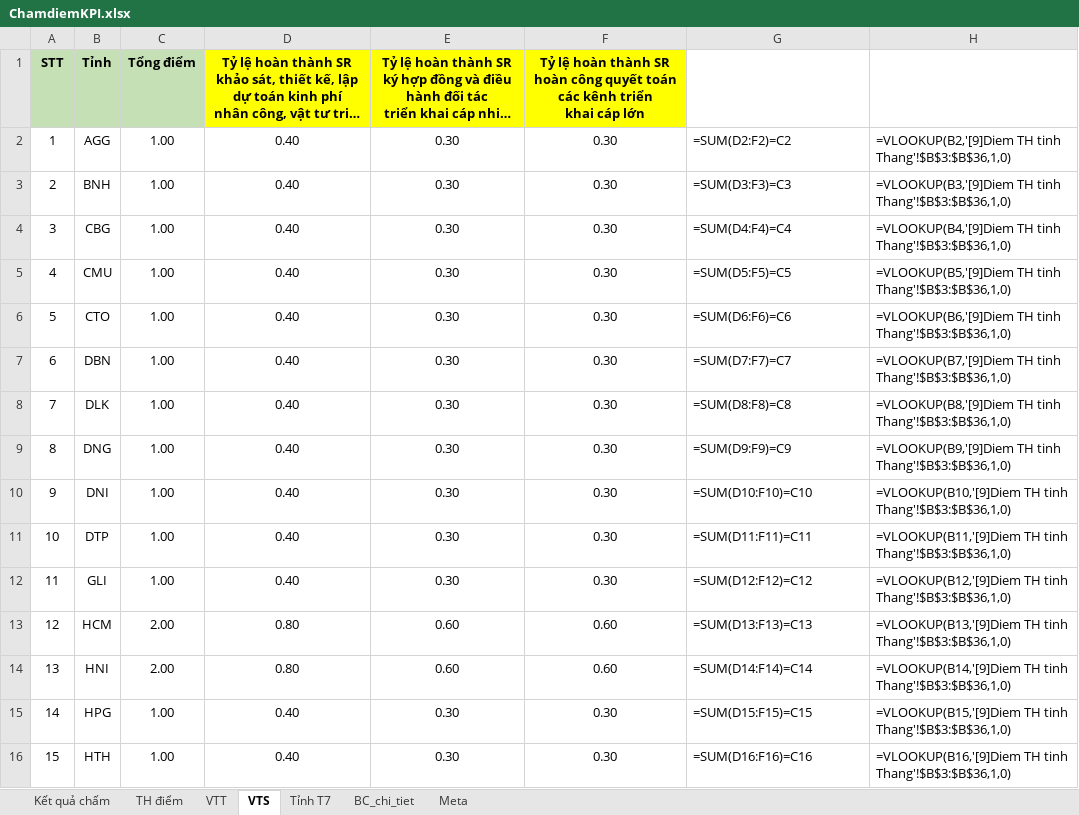
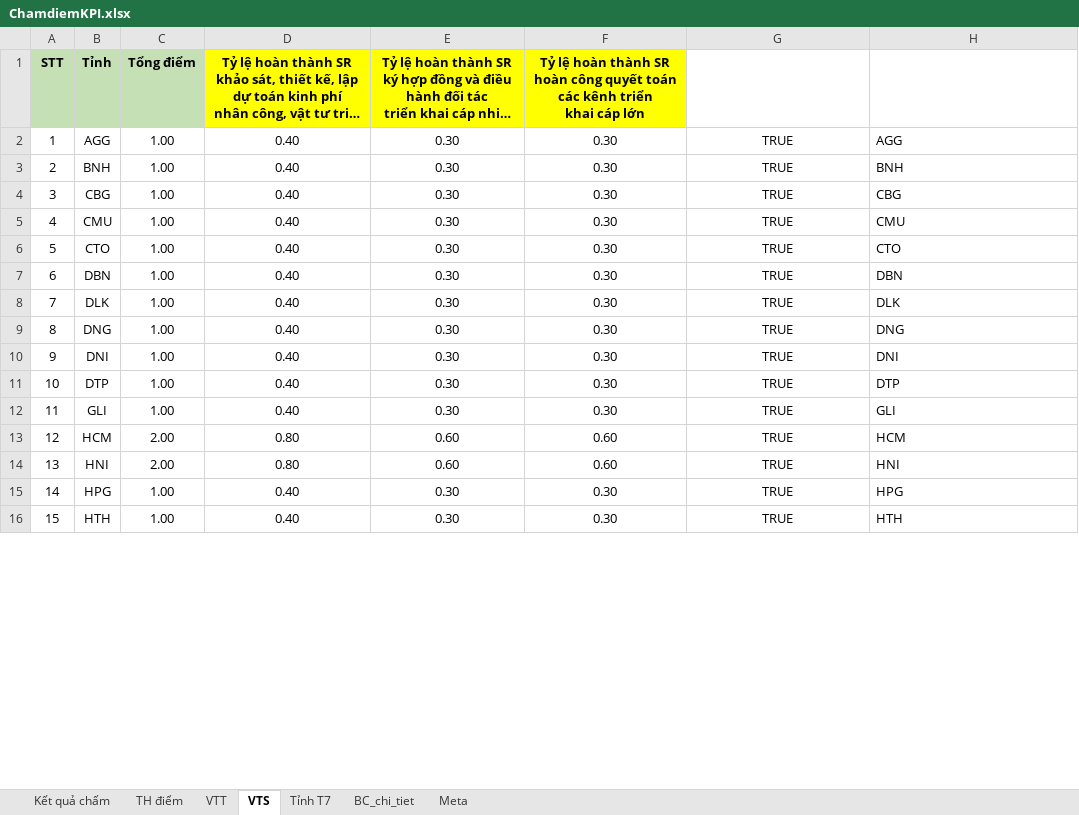
Before and after one commit to Xuanduc94/VRA, an Excel workbook: Files/ChamdiemKPI.xlsx, sheet VTS, drawn as a sheet; only a part is shown; long unchanged cells end in …; values as stored, in another font and other column widths than the file's, no borders; formulas without a stored value are shown as written; the diff covers the shown part only; the diff names each change by its address in the sheet, - before the commit and + after, or states it on an @@ line.

```diff
--- a/Files/ChamdiemKPI.xlsx (sheet VTS)
+++ b/Files/ChamdiemKPI.xlsx (sheet VTS)
-G2: =SUM(D2:F2)=C2
+G2: TRUE
-G2:G16 alignment: left
+G2:G16 alignment: center
-H2: =VLOOKUP(B2,'[9]Diem TH tinh Thang'!$B$3:$B$36,1,0)
+H2: AGG
-G3: =SUM(D3:F3)=C3
+G3: TRUE
-H3: =VLOOKUP(B3,'[9]Diem TH tinh Thang'!$B$3:$B$36,1,0)
+H3: BNH
-G4: =SUM(D4:F4)=C4
+G4: TRUE
-H4: =VLOOKUP(B4,'[9]Diem TH tinh Thang'!$B$3:$B$36,1,0)
+H4: CBG
-G5: =SUM(D5:F5)=C5
+G5: TRUE
-H5: =VLOOKUP(B5,'[9]Diem TH tinh Thang'!$B$3:$B$36,1,0)
+H5: CMU
-G6: =SUM(D6:F6)=C6
+G6: TRUE
-H6: =VLOOKUP(B6,'[9]Diem TH tinh Thang'!$B$3:$B$36,1,0)
+H6: CTO
-G7: =SUM(D7:F7)=C7
+G7: TRUE
-H7: =VLOOKUP(B7,'[9]Diem TH tinh Thang'!$B$3:$B$36,1,0)
+H7: DBN
-G8: =SUM(D8:F8)=C8
+G8: TRUE
-H8: =VLOOKUP(B8,'[9]Diem TH tinh Thang'!$B$3:$B$36,1,0)
+H8: DLK
-G9: =SUM(D9:F9)=C9
+G9: TRUE
-H9: =VLOOKUP(B9,'[9]Diem TH tinh Thang'!$B$3:$B$36,1,0)
+H9: DNG
-G10: =SUM(D10:F10)=C10
+G10: TRUE
-H10: =VLOOKUP(B10,'[9]Diem TH tinh Thang'!$B$3:$B$36,1,0)
+H10: DNI
-G11: =SUM(D11:F11)=C11
+G11: TRUE
-H11: =VLOOKUP(B11,'[9]Diem TH tinh Thang'!$B$3:$B$36,1,0)
+H11: DTP
-G12: =SUM(D12:F12)=C12
+G12: TRUE
-H12: =VLOOKUP(B12,'[9]Diem TH tinh Thang'!$B$3:$B$36,1,0)
+H12: GLI
-G13: =SUM(D13:F13)=C13
+G13: TRUE
-H13: =VLOOKUP(B13,'[9]Diem TH tinh Thang'!$B$3:$B$36,1,0)
+H13: HCM
-G14: =SUM(D14:F14)=C14
+G14: TRUE
-H14: =VLOOKUP(B14,'[9]Diem TH tinh Thang'!$B$3:$B$36,1,0)
+H14: HNI
-G15: =SUM(D15:F15)=C15
+G15: TRUE
-H15: =VLOOKUP(B15,'[9]Diem TH tinh Thang'!$B$3:$B$36,1,0)
+H15: HPG
-G16: =SUM(D16:F16)=C16
+G16: TRUE
-H16: =VLOOKUP(B16,'[9]Diem TH tinh Thang'!$B$3:$B$36,1,0)
+H16: HTH
```
Also changed, not shown: 38 edited cells and cell formats elsewhere in this sheet, sheet BC_chi_tiet, sheet VTT, sheet Kết quả chấm, sheet Tỉnh T7, sheet TH điểm, Files/Tonghopquy.xlsx, bin/Debug/net8.0-windows/Files/ChamdiemKPI.xlsx, 50 other files.
